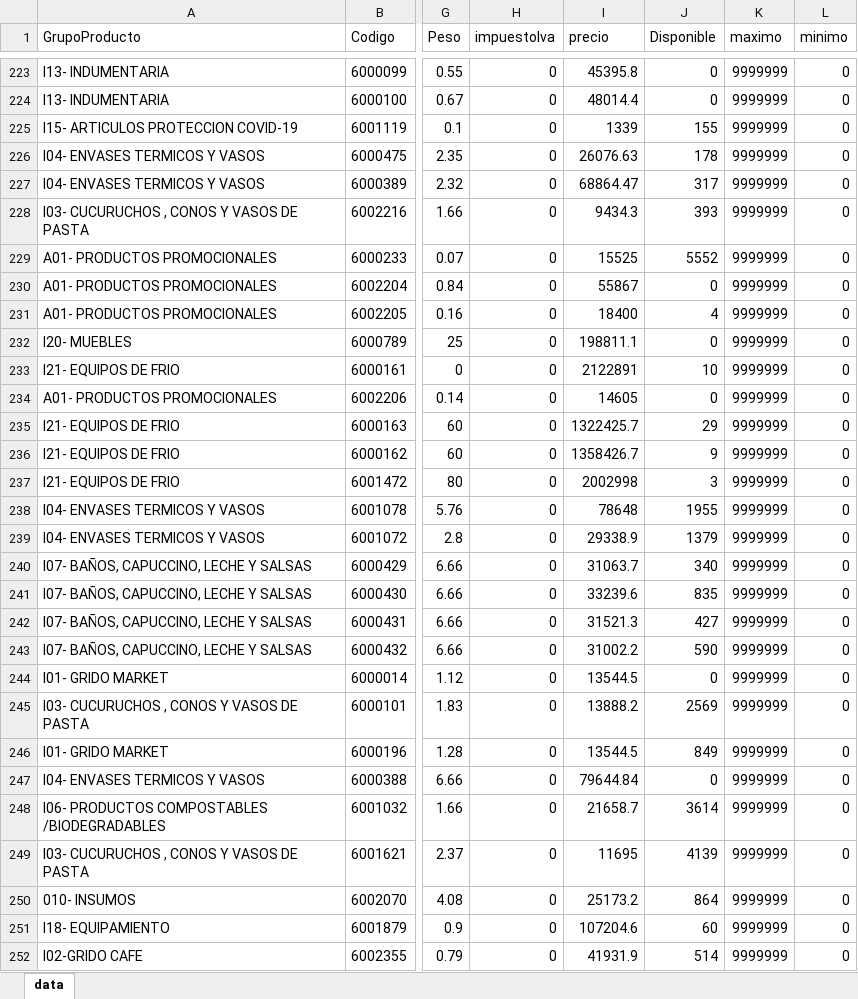
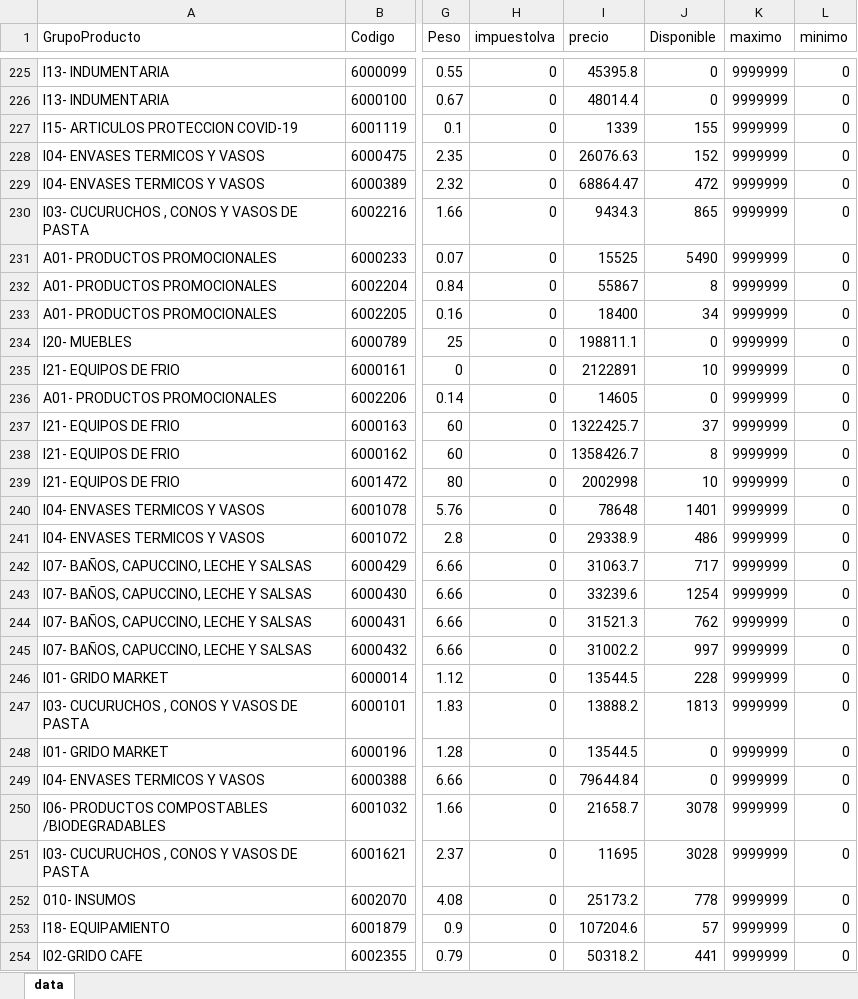
Before and after one commit to litomorin-source/grido-planner, an Excel workbook: data/Modelo_de_Carrito.xlsx, sheet data, drawn as a sheet; only a part is shown, gaps mark what is left out; values as stored, in another font and other column widths than the file's, no borders; addresses are those after the commit; the diff covers the shown part only; the diff names each change by its address in the sheet, - before the commit and + after, or states it on an @@ line.

Commit message:
Labs 0.7.0 - actualizar Carrito (2026-09-10 14:10:35 UTC)

```diff
--- a/data/Modelo_de_Carrito.xlsx (sheet data)
+++ b/data/Modelo_de_Carrito.xlsx (sheet data)
-J228 (Disponible): 178
+J228 (Disponible): 152
-J229 (Disponible): 317
+J229 (Disponible): 472
-J230 (Disponible): 393
+J230 (Disponible): 865
-J231 (Disponible): 5552
+J231 (Disponible): 5490
-J232 (Disponible): 0
+J232 (Disponible): 8
-J233 (Disponible): 4
+J233 (Disponible): 34
-J237 (Disponible): 29
+J237 (Disponible): 37
-J238 (Disponible): 9
+J238 (Disponible): 8
-J239 (Disponible): 3
+J239 (Disponible): 10
-J240 (Disponible): 1955
+J240 (Disponible): 1401
-J241 (Disponible): 1379
+J241 (Disponible): 486
-J242 (Disponible): 340
+J242 (Disponible): 717
-J243 (Disponible): 835
+J243 (Disponible): 1254
-J244 (Disponible): 427
+J244 (Disponible): 762
-J245 (Disponible): 590
+J245 (Disponible): 997
-J246 (Disponible): 0
+J246 (Disponible): 228
-J247 (Disponible): 2569
+J247 (Disponible): 1813
-J248 (Disponible): 849
+J248 (Disponible): 0
-J250 (Disponible): 3614
+J250 (Disponible): 3078
-J251 (Disponible): 4139
+J251 (Disponible): 3028
-J252 (Disponible): 864
+J252 (Disponible): 778
-J253 (Disponible): 60
+J253 (Disponible): 57
-I254 (precio): 41931.9
+I254 (precio): 50318.2
-J254 (Disponible): 514
+J254 (Disponible): 441
```
Also changed, not shown: 18 added rows, 63 removed rows and 434 edited cells elsewhere in this sheet.
